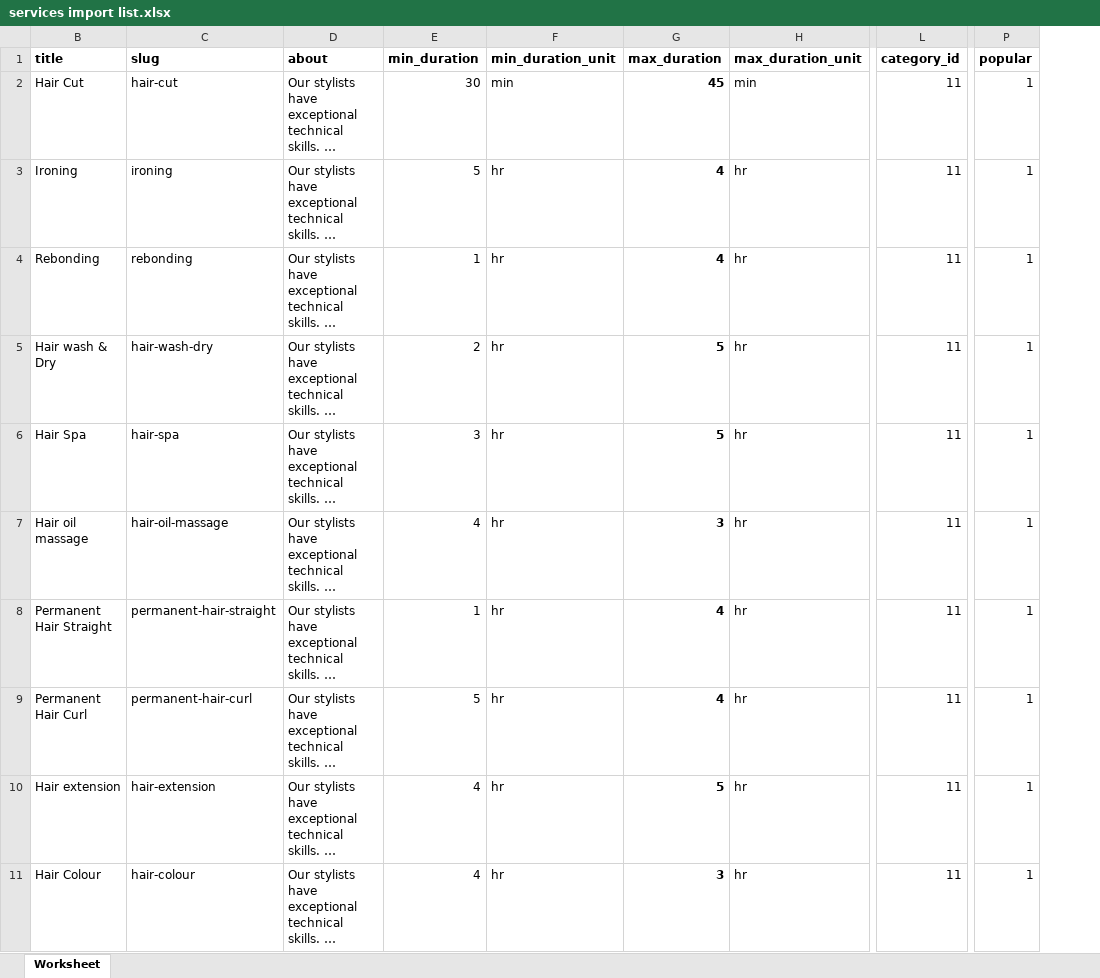
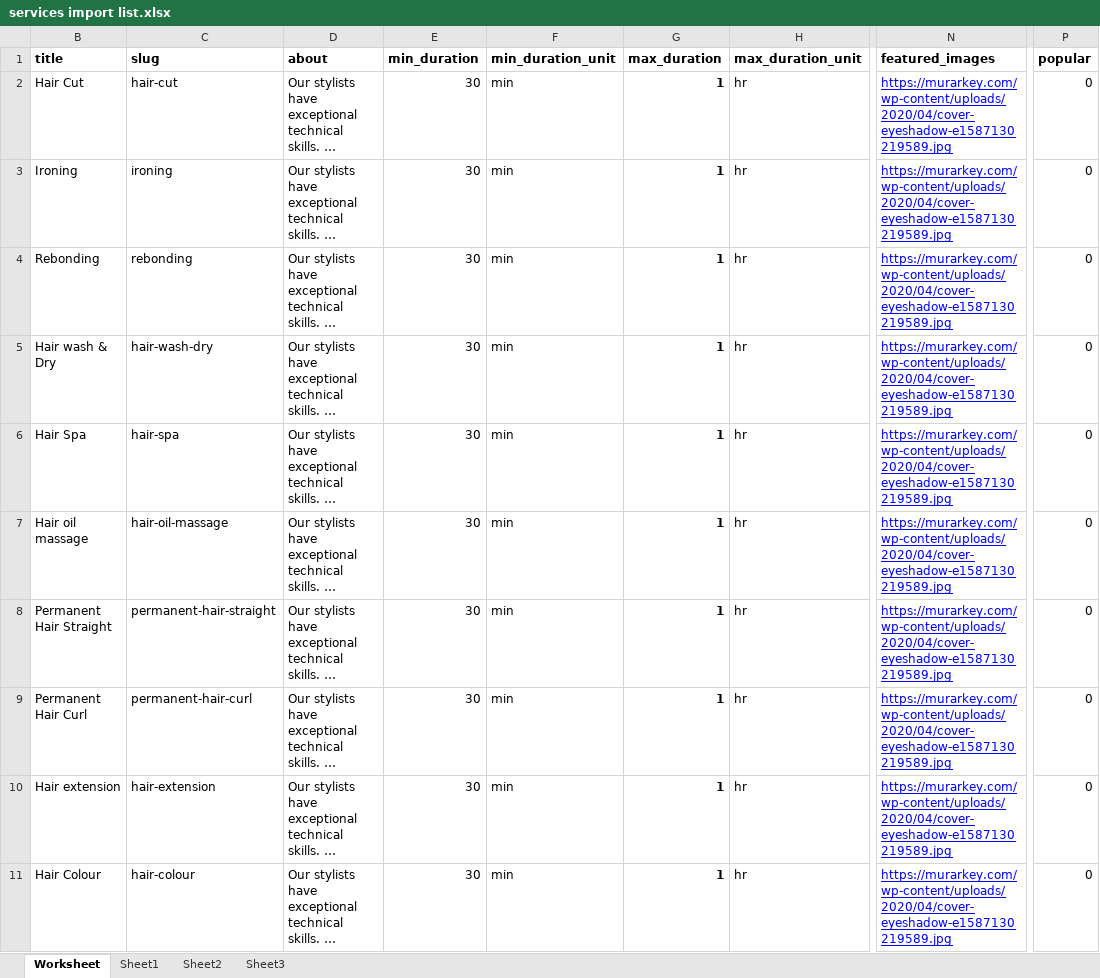
Before and after one commit to hemanta-rijal/Murarkey_single_vendor_ecommerce_with_vuexy_template, an Excel workbook: relatedFiles/other files/services import list.xlsx, sheet Worksheet, drawn as a sheet; only a part is shown, gaps mark what is left out; long unchanged cells end in …; values as stored, in another font and other column widths than the file's, no borders; removed rows and columns are numbered as before the commit, all else as after; the diff covers the shown part only; the diff names each change by its address in the sheet, - before the commit and + after, or states it on an @@ line.

Commit message:
updates for import services

```diff
--- a/relatedFiles/other files/services import list.xlsx (sheet Worksheet)
+++ b/relatedFiles/other files/services import list.xlsx (sheet Worksheet)
+sheet tab: Sheet1
+sheet tab: Sheet2
+sheet tab: Sheet3
-column L (category_id), rows 2-11: all 11
+column N (featured_images), rows 2-11: all https://murarkey.com/wp-content/uploads/2020/04/cover-eyeshadow-e1587130219589.jpg
-G2 (max_duration): 45
+G2 (max_duration): 1
-H2 (max_duration_unit): min
+H2 (max_duration_unit): hr
-P2:P11 (popular): 1
+P2:P11 (popular): 0
-E3 (min_duration): 5
+E3 (min_duration): 30
-F3:F11 (min_duration_unit): hr
+F3:F11 (min_duration_unit): min
-G3:G4 (max_duration): 4
+G3:G4 (max_duration): 1
-E4 (min_duration): 1
+E4 (min_duration): 30
-E5 (min_duration): 2
+E5 (min_duration): 30
-G5:G6 (max_duration): 5
+G5:G6 (max_duration): 1
-E6 (min_duration): 3
+E6 (min_duration): 30
-E7 (min_duration): 4
+E7 (min_duration): 30
-G7 (max_duration): 3
+G7 (max_duration): 1
-E8 (min_duration): 1
+E8 (min_duration): 30
-G8:G9 (max_duration): 4
+G8:G9 (max_duration): 1
-E9 (min_duration): 5
+E9 (min_duration): 30
-E10:E11 (min_duration): 4
+E10:E11 (min_duration): 30
-G10 (max_duration): 5
+G10 (max_duration): 1
-G11 (max_duration): 3
+G11 (max_duration): 1
```
Also changed, not shown: 388 edited cells elsewhere in this sheet, 3 other files.
